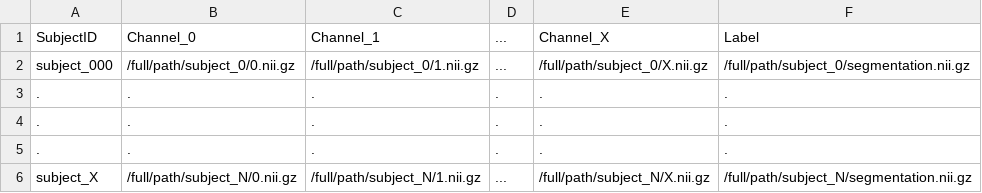
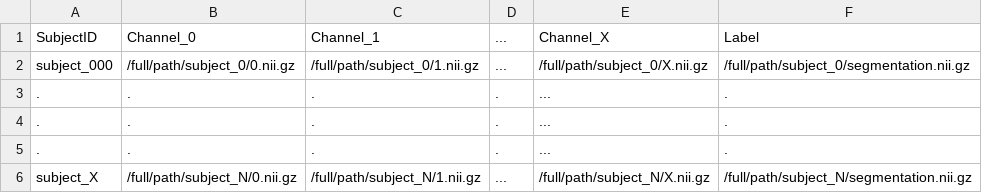
Before and after one commit to szmazurek/GaNDLF, a CSV file: samples/sample_train.csv, drawn as a sheet.

Commit message:
Update sample_train.csv

```diff
--- a/samples/sample_train.csv
+++ b/samples/sample_train.csv
@@ -2,5 +2,5 @@ SubjectID,Channel_0,Channel_1,...,Channel_X,Label
 subject_000,/full/path/subject_0/0.nii.gz,/full/path/subject_0/1.nii.gz,...,/full/path/subject_0/X.nii.gz,/full/path/subject_0/segmentation.nii.gz
-.,.,.,.,.,.
-.,.,.,.,.,.
-.,.,.,.,.,.
+.,.,.,.,...,.
+.,.,.,.,...,.
+.,.,.,.,...,.
 subject_X,/full/path/subject_N/0.nii.gz,/full/path/subject_N/1.nii.gz,...,/full/path/subject_N/X.nii.gz,/full/path/subject_N/segmentation.nii.gz
```
